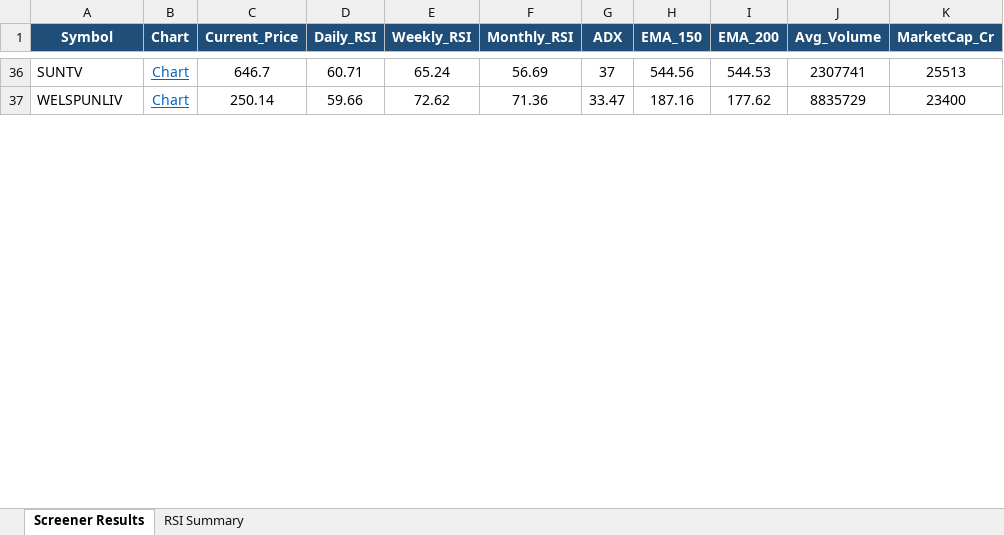
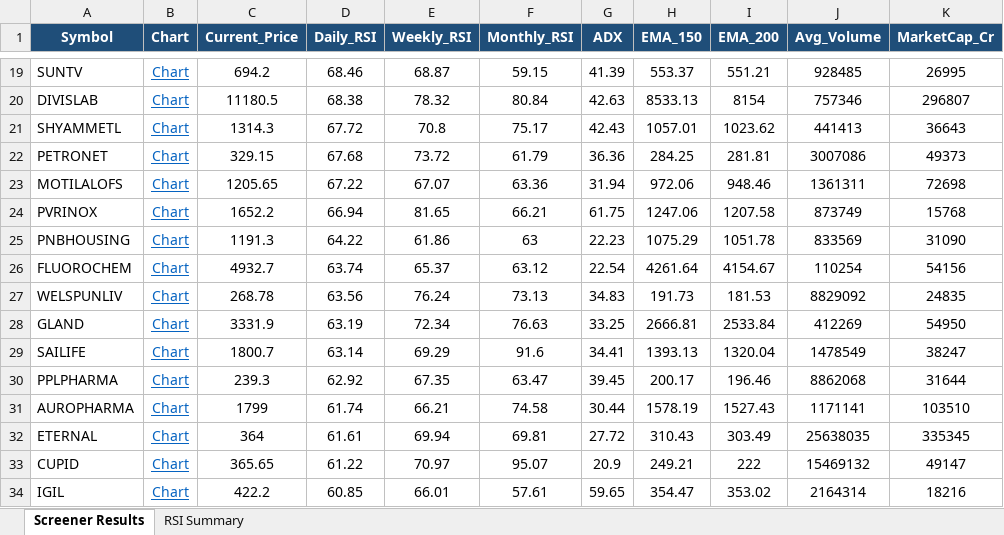
Before and after one commit to nikunj2021/nse-rsi-screener, an Excel workbook: docs/NSE500_stocks.xlsx, sheet Screener Results, drawn as a sheet; only a part is shown, gaps mark what is left out; values as stored, in another font and other column widths than the file's, no borders; addresses are those after the commit; the diff covers the shown part only; the diff names each change by its address in the sheet, - before the commit and + after, or states it on an @@ line.

```diff
--- a/docs/NSE500_stocks.xlsx (sheet Screener Results)
+++ b/docs/NSE500_stocks.xlsx (sheet Screener Results)
-C19 (Current_Price): 646.7
+C19 (Current_Price): 694.2
-D19 (Daily_RSI): 60.71
+D19 (Daily_RSI): 68.46
-E19 (Weekly_RSI): 65.24
+E19 (Weekly_RSI): 68.87
-F19 (Monthly_RSI): 56.69
+F19 (Monthly_RSI): 59.15
-G19 (ADX): 37
+G19 (ADX): 41.39
-H19 (EMA_150): 544.56
+H19 (EMA_150): 553.37
-I19 (EMA_200): 544.53
+I19 (EMA_200): 551.21
-J19 (Avg_Volume): 2307741
+J19 (Avg_Volume): 928485
-K19 (MarketCap_Cr): 25513
+K19 (MarketCap_Cr): 26995
+row 20: DIVISLAB | Chart | 11180.5 | 68.38 | 78.32 | 80.84 | 42.63 | 8533.13 | 8154 | 757346 | 296807
+row 21: SHYAMMETL | Chart | 1314.3 | 67.72 | 70.8 | 75.17 | 42.43 | 1057.01 | 1023.62 | 441413 | 36643
+row 22: PETRONET | Chart | 329.15 | 67.68 | 73.72 | 61.79 | 36.36 | 284.25 | 281.81 | 3007086 | 49373
+row 23: MOTILALOFS | Chart | 1205.65 | 67.22 | 67.07 | 63.36 | 31.94 | 972.06 | 948.46 | 1361311 | 72698
+row 24: PVRINOX | Chart | 1652.2 | 66.94 | 81.65 | 66.21 | 61.75 | 1247.06 | 1207.58 | 873749 | 15768
+row 25: PNBHOUSING | Chart | 1191.3 | 64.22 | 61.86 | 63 | 22.23 | 1075.29 | 1051.78 | 833569 | 31090
+row 26: FLUOROCHEM | Chart | 4932.7 | 63.74 | 65.37 | 63.12 | 22.54 | 4261.64 | 4154.67 | 110254 | 54156
-C27 (Current_Price): 250.14
+C27 (Current_Price): 268.78
-D27 (Daily_RSI): 59.66
+D27 (Daily_RSI): 63.56
-E27 (Weekly_RSI): 72.62
+E27 (Weekly_RSI): 76.24
-F27 (Monthly_RSI): 71.36
+F27 (Monthly_RSI): 73.13
-G27 (ADX): 33.47
+G27 (ADX): 34.83
-H27 (EMA_150): 187.16
+H27 (EMA_150): 191.73
-I27 (EMA_200): 177.62
+I27 (EMA_200): 181.53
-J27 (Avg_Volume): 8835729
+J27 (Avg_Volume): 8829092
-K27 (MarketCap_Cr): 23400
+K27 (MarketCap_Cr): 24835
+row 28: GLAND | Chart | 3331.9 | 63.19 | 72.34 | 76.63 | 33.25 | 2666.81 | 2533.84 | 412269 | 54950
+row 29: SAILIFE | Chart | 1800.7 | 63.14 | 69.29 | 91.6 | 34.41 | 1393.13 | 1320.04 | 1478549 | 38247
+row 30: PPLPHARMA | Chart | 239.3 | 62.92 | 67.35 | 63.47 | 39.45 | 200.17 | 196.46 | 8862068 | 31644
+row 31: AUROPHARMA | Chart | 1799 | 61.74 | 66.21 | 74.58 | 30.44 | 1578.19 | 1527.43 | 1171141 | 103510
+row 32: ETERNAL | Chart | 364 | 61.61 | 69.94 | 69.81 | 27.72 | 310.43 | 303.49 | 25638035 | 335345
+row 33: CUPID | Chart | 365.65 | 61.22 | 70.97 | 95.07 | 20.9 | 249.21 | 222 | 15469132 | 49147
+row 34: IGIL | Chart | 422.2 | 60.85 | 66.01 | 57.61 | 59.65 | 354.47 | 353.02 | 2164314 | 18216
```
Also changed, not shown: 18 added rows, 30 removed rows and 81 edited cells elsewhere in this sheet, sheet RSI Summary, docs/Micro250_stocks.xlsx, docs/Nifty50_stocks.xlsx, 7 other files.
